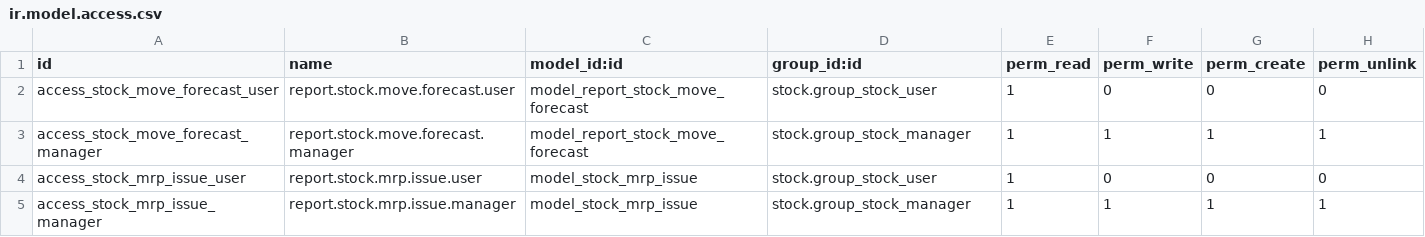
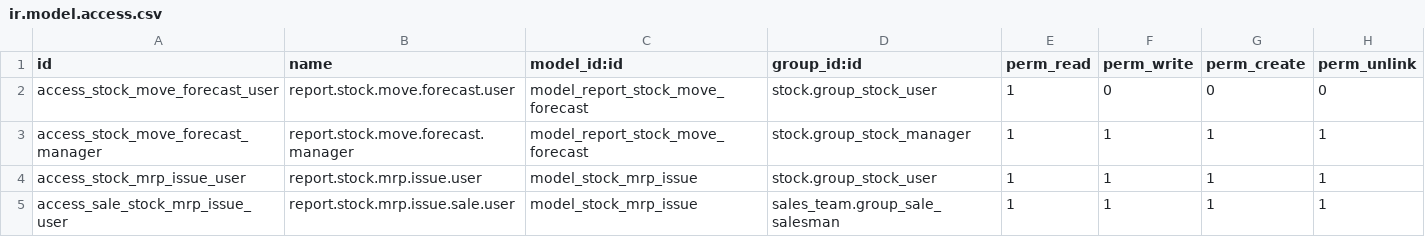
Before and after one commit to magnuscolors/club3d-addons, a CSV file: club3d_detailed_sale_report/security/ir.model.access.csv, drawn as a sheet.

Commit message:
1. Revereted ATP boolean. 2. Update picking and sale view 3. Enhance customer pricelist product name search Module: club3d_detailed_sale_report, club3d_account, club3d_reports, club3d_auto_freight_cost_reservation

```diff
--- a/club3d_detailed_sale_report/security/ir.model.access.csv
+++ b/club3d_detailed_sale_report/security/ir.model.access.csv
@@ -3,3 +3,3 @@ access_stock_move_forecast_user,report.stock.move.forecast.user,model_report_sto
 access_stock_move_forecast_manager,report.stock.move.forecast.manager,model_report_stock_move_forecast,stock.group_stock_manager,1,1,1,1
-access_stock_mrp_issue_user,report.stock.mrp.issue.user,model_stock_mrp_issue,stock.group_stock_user,1,0,0,0
-access_stock_mrp_issue_manager,report.stock.mrp.issue.manager,model_stock_mrp_issue,stock.group_stock_manager,1,1,1,1
+access_stock_mrp_issue_user,report.stock.mrp.issue.user,model_stock_mrp_issue,stock.group_stock_user,1,1,1,1
+access_sale_stock_mrp_issue_user,report.stock.mrp.issue.sale.user,model_stock_mrp_issue,sales_team.group_sale_salesman,1,1,1,1
```
Also changed, not shown: 8 other files.
